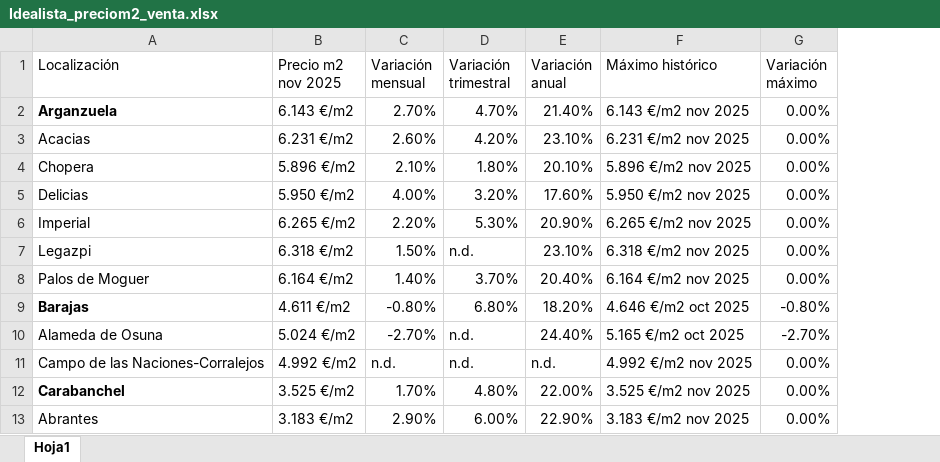
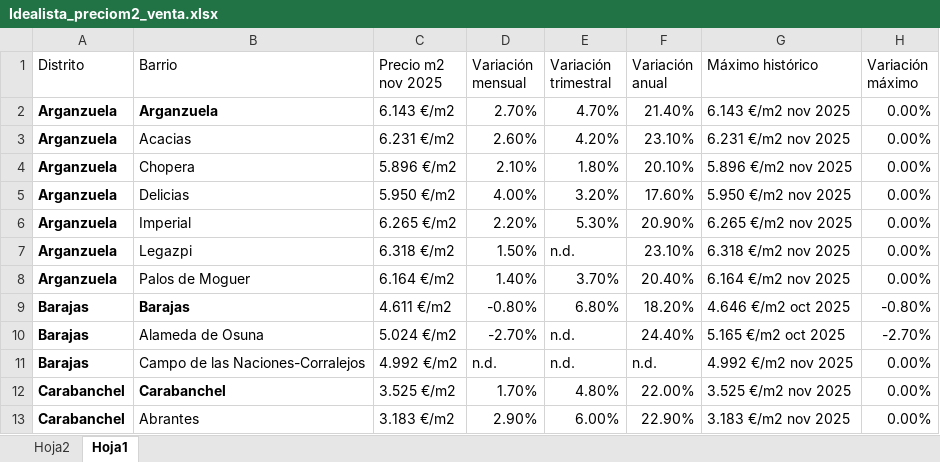
Before and after one commit to JavierPasAg/EDA_Tematica_del_proyecto, an Excel workbook: Datos_Naza/Idealista_preciom2_venta.xlsx, sheet Hoja1, drawn as a sheet; only a part is shown; values as stored, in another font and other column widths than the file's, no borders; addresses are those after the commit; the diff names each change by its address in the sheet, - before the commit and + after, or states it on an @@ line.

```diff
--- a/Datos_Naza/Idealista_preciom2_venta.xlsx (sheet Hoja1)
+++ b/Datos_Naza/Idealista_preciom2_venta.xlsx (sheet Hoja1)
+sheet tab: Hoja2
+column A (Distrito), rows 2-13: Arganzuela | Arganzuela | Arganzuela | Arganzuela | Arganzuela | Arganzuela | Arganzuela | Barajas | Barajas | Barajas | Carabanchel | Carabanchel
-B1: Localización
+B1: Barrio
```
Also changed, not shown: Datos_Naza/Idealista_preciom2_alquiler.xlsx.
